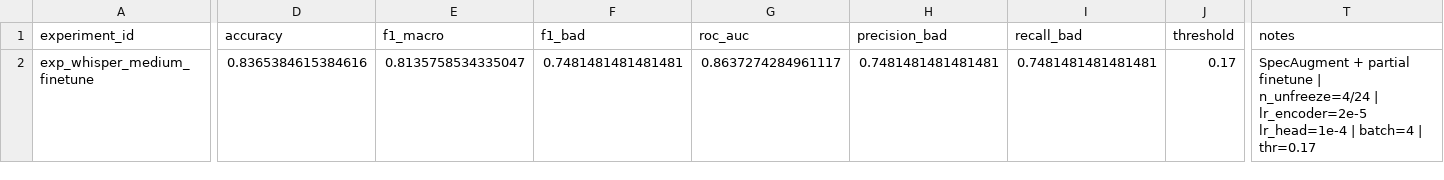
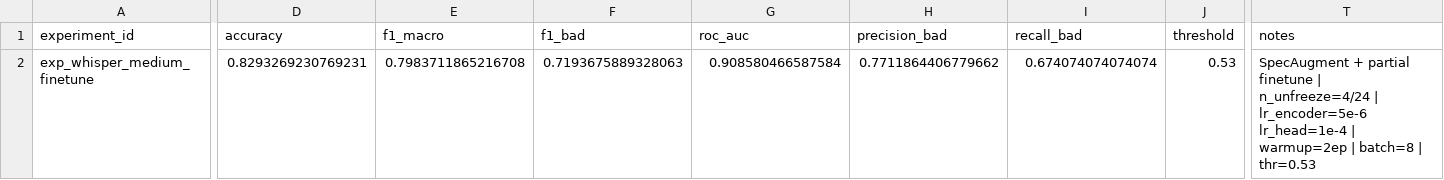
Before and after one commit to dkzmn/HSE_VKR_DetectingSpeechDefects, a CSV file: experiments/04_pretrained_finetuned/exp_whisper_medium_finetune/result.csv, drawn as a sheet; only a part is shown, gaps mark what is left out; the diff covers the shown part only; the diff names each change by its address in the sheet, - before the commit and + after, or states it on an @@ line.

```diff
--- a/experiments/04_pretrained_finetuned/exp_whisper_medium_finetune/result.csv
+++ b/experiments/04_pretrained_finetuned/exp_whisper_medium_finetune/result.csv
-D2 (accuracy): 0.8365384615384616
+D2 (accuracy): 0.8293269230769231
-E2 (f1_macro): 0.8135758534335047
+E2 (f1_macro): 0.7983711865216708
-F2 (f1_bad): 0.7481481481481481
+F2 (f1_bad): 0.7193675889328063
-G2 (roc_auc): 0.8637274284961117
+G2 (roc_auc): 0.908580466587584
-H2 (precision_bad): 0.7481481481481481
+H2 (precision_bad): 0.7711864406779662
-I2 (recall_bad): 0.7481481481481481
+I2 (recall_bad): 0.674074074074074
-J2 (threshold): 0.17
+J2 (threshold): 0.53
-T2 (notes): …n_unfreeze=4/24 | lr_encoder=2e-5 lr_head=1e-4 | batch=4 | thr=0.17
+T2 (notes): …n_unfreeze=4/24 | lr_encoder=5e-6 lr_head=1e-4 | warmup=2ep | batch=8 | thr=0.53
```
Also changed, not shown: 1 edited cell elsewhere in this file, experiments/04_pretrained_finetuned/exp_whisper_medium_finetune/test_predictions.csv, 3 other files.
